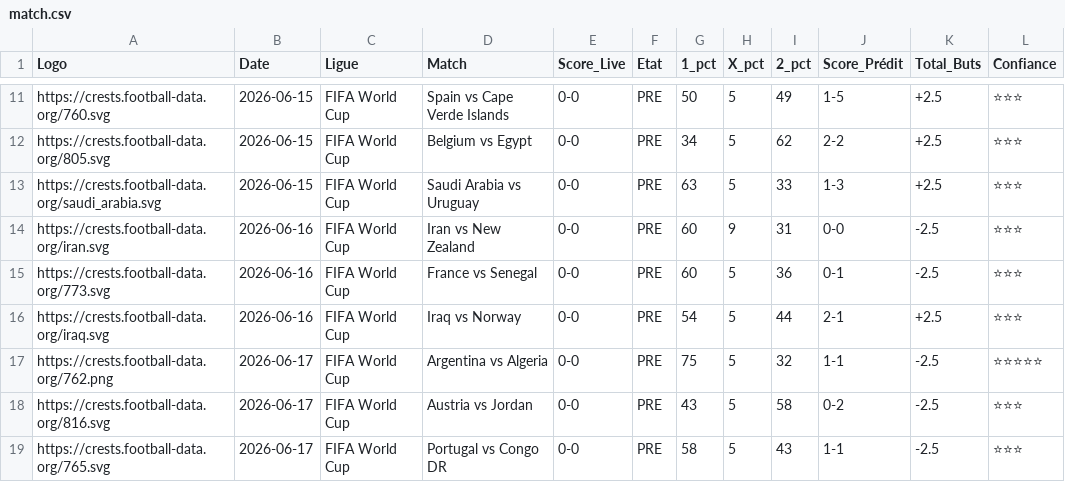
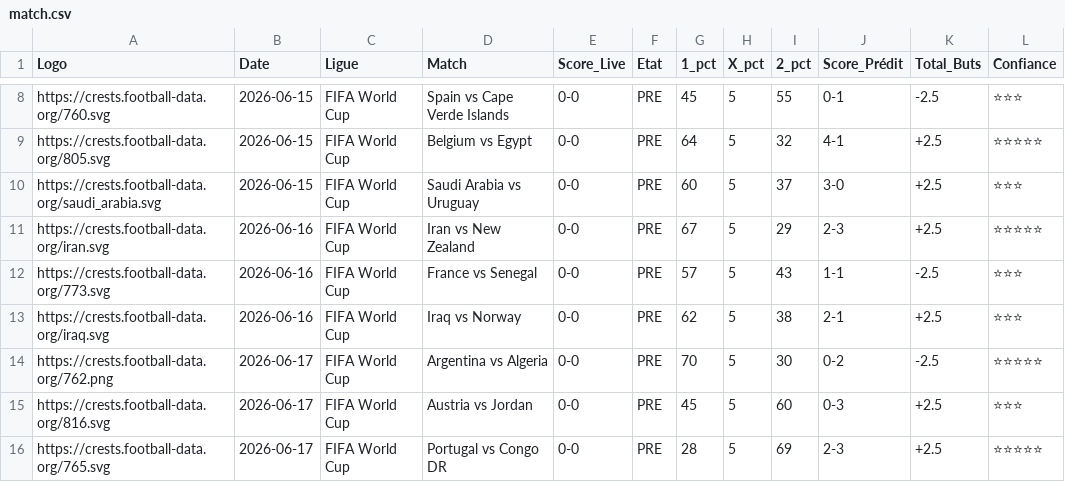
Before and after one commit to magangaromy7-del/ia-foot-hemery, a CSV file: match.csv, drawn as a sheet; only a part is shown, gaps mark what is left out; addresses are those after the commit; the diff covers the shown part only; the diff names each change by its address in the sheet, - before the commit and + after, or states it on an @@ line.

```diff
--- a/match.csv
+++ b/match.csv
-G8 (1_pct): 50
+G8 (1_pct): 45
-I8 (2_pct): 49
+I8 (2_pct): 55
-J8 (Score_Prédit): 1-5
+J8 (Score_Prédit): 0-1
-K8 (Total_Buts): +2.5
+K8 (Total_Buts): -2.5
-G9 (1_pct): 34
+G9 (1_pct): 64
-I9 (2_pct): 62
+I9 (2_pct): 32
-J9 (Score_Prédit): 2-2
+J9 (Score_Prédit): 4-1
-L9 (Confiance): ⭐⭐⭐
+L9 (Confiance): ⭐⭐⭐⭐⭐
-G10 (1_pct): 63
+G10 (1_pct): 60
-I10 (2_pct): 33
+I10 (2_pct): 37
-J10 (Score_Prédit): 1-3
+J10 (Score_Prédit): 3-0
-G11 (1_pct): 60
+G11 (1_pct): 67
-H11 (X_pct): 9
+H11 (X_pct): 5
-I11 (2_pct): 31
+I11 (2_pct): 29
-J11 (Score_Prédit): 0-0
+J11 (Score_Prédit): 2-3
-K11 (Total_Buts): -2.5
+K11 (Total_Buts): +2.5
-L11 (Confiance): ⭐⭐⭐
+L11 (Confiance): ⭐⭐⭐⭐⭐
-G12 (1_pct): 60
+G12 (1_pct): 57
-I12 (2_pct): 36
+I12 (2_pct): 43
-J12 (Score_Prédit): 0-1
+J12 (Score_Prédit): 1-1
-G13 (1_pct): 54
+G13 (1_pct): 62
-I13 (2_pct): 44
+I13 (2_pct): 38
-G14 (1_pct): 75
+G14 (1_pct): 70
-I14 (2_pct): 32
+I14 (2_pct): 30
-J14 (Score_Prédit): 1-1
+J14 (Score_Prédit): 0-2
-G15 (1_pct): 43
+G15 (1_pct): 45
-I15 (2_pct): 58
+I15 (2_pct): 60
-J15 (Score_Prédit): 0-2
+J15 (Score_Prédit): 0-3
-K15:K16 (Total_Buts): -2.5
+K15:K16 (Total_Buts): +2.5
-G16 (1_pct): 58
+G16 (1_pct): 28
-I16 (2_pct): 43
+I16 (2_pct): 69
-J16 (Score_Prédit): 1-1
+J16 (Score_Prédit): 2-3
-L16 (Confiance): ⭐⭐⭐
+L16 (Confiance): ⭐⭐⭐⭐⭐
```
Also changed, not shown: 5 added rows, 3 removed rows and 68 edited cells elsewhere in this file.
